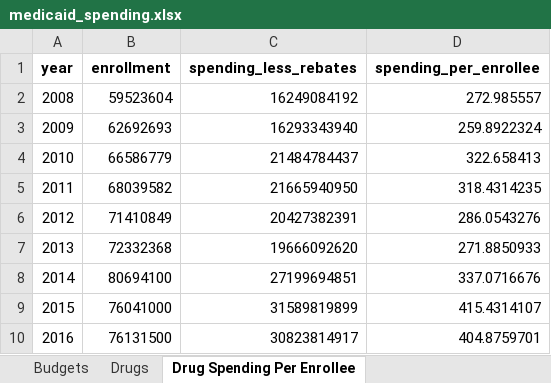
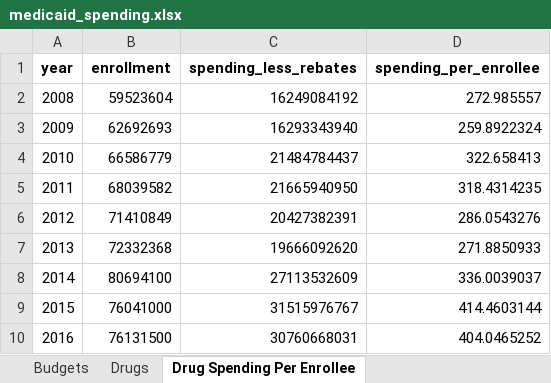
Before and after one commit to PublicI/medicaid-influence-analysis, an Excel workbook: data/medicaid_spending.xlsx, sheet Drug Spending Per Enrollee, drawn as a sheet; values as stored, in another font and other column widths than the file's, no borders; the diff names each change by its address in the sheet, - before the commit and + after, or states it on an @@ line.

```diff
--- a/data/medicaid_spending.xlsx (sheet Drug Spending Per Enrollee)
+++ b/data/medicaid_spending.xlsx (sheet Drug Spending Per Enrollee)
-C8 (spending_less_rebates): 27199694851
+C8 (spending_less_rebates): 27113532609
-D8 (spending_per_enrollee): 337.0716676
+D8 (spending_per_enrollee): 336.0039037
-C9 (spending_less_rebates): 31589819899
+C9 (spending_less_rebates): 31515976767
-D9 (spending_per_enrollee): 415.4314107
+D9 (spending_per_enrollee): 414.4603144
-C10 (spending_less_rebates): 30823814917
+C10 (spending_less_rebates): 30760668031
-D10 (spending_per_enrollee): 404.8759701
+D10 (spending_per_enrollee): 404.0465252
```
Also changed, not shown: sheet Drugs, sheet Budgets.
